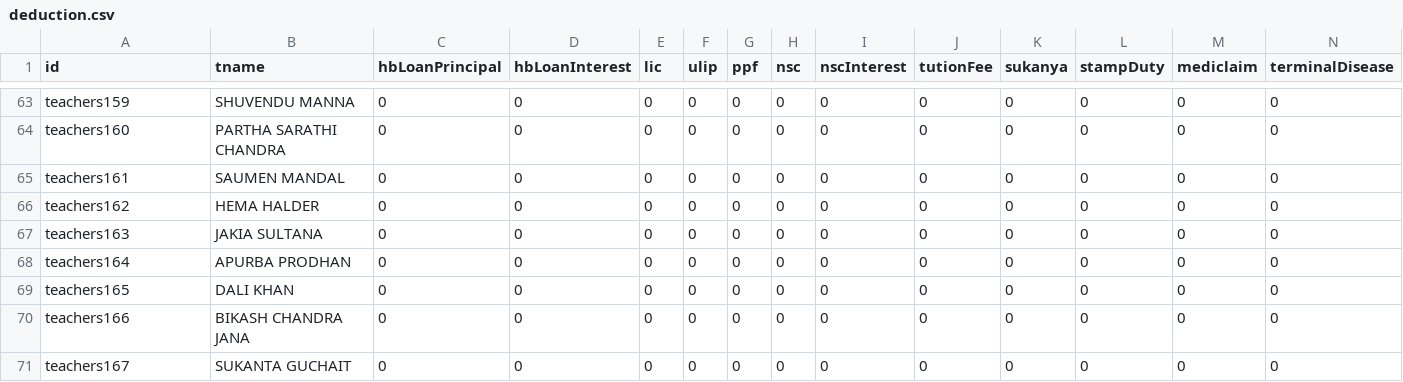
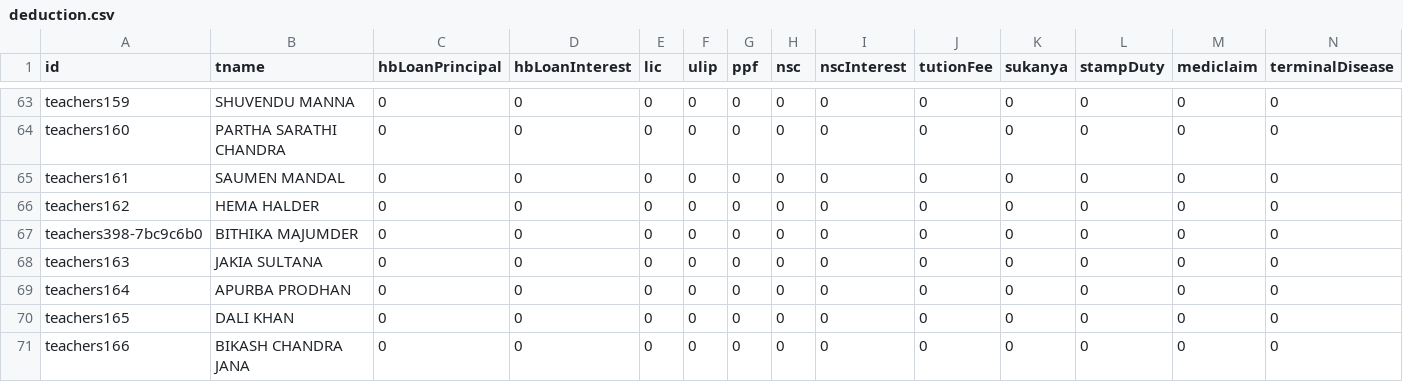
Before and after one commit to amtawestwbtpta/salary, a CSV file: deduction.csv, drawn as a sheet; only a part is shown, gaps mark what is left out; the shorter side is filled out with more unchanged rows; rows hold the shown columns only; the diff names each change by its address in the sheet, - before the commit and + after, or states it on an @@ line.

```diff
--- a/deduction.csv
+++ b/deduction.csv
+row 67: teachers398-7bc9c6b0 | BITHIKA MAJUMDER | 0 | 0 | 0 | 0 | 0 | 0 | 0 | 0 | 0 | 0 | 0 | 0
```
Also changed, not shown: april.csv, august.csv, 27 other files.
